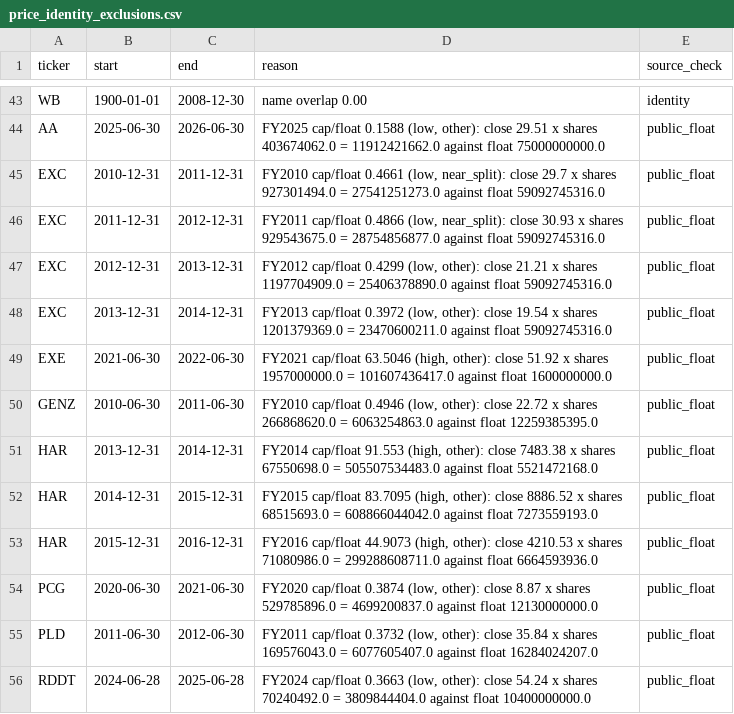
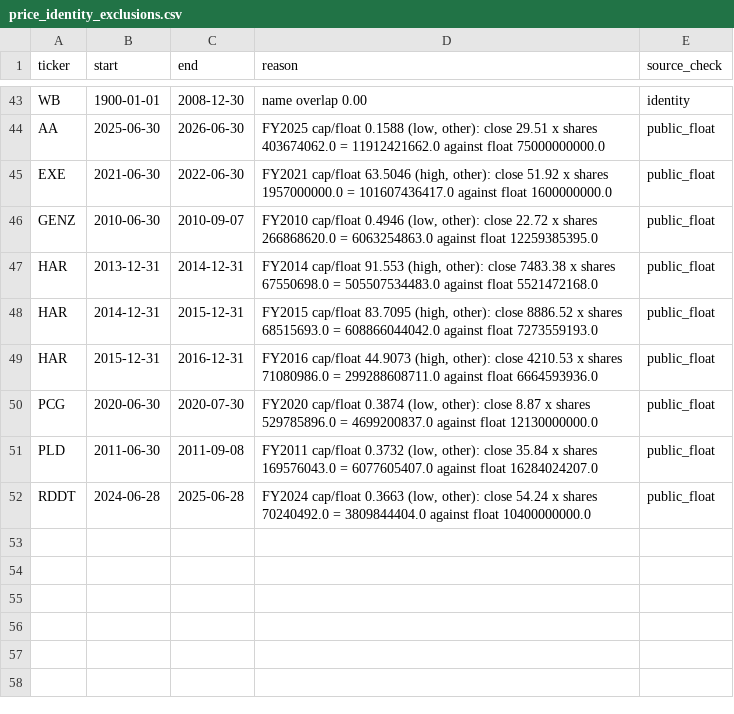
Before and after one commit to uty101/Cross-Sectional-Factor-Backtester, a CSV file: data/checks/price_identity_exclusions.csv, drawn as a sheet; only a part is shown, gaps mark what is left out.

```diff
--- a/data/checks/price_identity_exclusions.csv
+++ b/data/checks/price_identity_exclusions.csv
@@ -44,8 +44,4 @@ WB,1900-01-01,2008-12-30,name overlap 0.00,identity
 AA,2025-06-30,2026-06-30,"FY2025 cap/float 0.1588 (low, other): close 29.51 x shares 403674062.0 = 11912421662.0 against float 75000000000.0",public_float
-EXC,2010-12-31,2011-12-31,"FY2010 cap/float 0.4661 (low, near_split): close 29.7 x shares 927301494.0 = 27541251273.0 against float 59092745316.0",public_float
-EXC,2011-12-31,2012-12-31,"FY2011 cap/float 0.4866 (low, near_split): close 30.93 x shares 929543675.0 = 28754856877.0 against float 59092745316.0",public_float
-EXC,2012-12-31,2013-12-31,"FY2012 cap/float 0.4299 (low, other): close 21.21 x shares 1197704909.0 = 25406378890.0 against float 59092745316.0",public_float
-EXC,2013-12-31,2014-12-31,"FY2013 cap/float 0.3972 (low, other): close 19.54 x shares 1201379369.0 = 23470600211.0 against float 59092745316.0",public_float
 EXE,2021-06-30,2022-06-30,"FY2021 cap/float 63.5046 (high, other): close 51.92 x shares 1957000000.0 = 101607436417.0 against float 1600000000.0",public_float
-GENZ,2010-06-30,2011-06-30,"FY2010 cap/float 0.4946 (low, other): close 22.72 x shares 266868620.0 = 6063254863.0 against float 12259385395.0",public_float
+GENZ,2010-06-30,2010-09-07,"FY2010 cap/float 0.4946 (low, other): close 22.72 x shares 266868620.0 = 6063254863.0 against float 12259385395.0",public_float
 HAR,2013-12-31,2014-12-31,"FY2014 cap/float 91.553 (high, other): close 7483.38 x shares 67550698.0 = 505507534483.0 against float 5521472168.0",public_float
@@ -53,4 +49,4 @@ HAR,2014-12-31,2015-12-31,"FY2015 cap/float 83.7095 (high, other): close 8886.52
 HAR,2015-12-31,2016-12-31,"FY2016 cap/float 44.9073 (high, other): close 4210.53 x shares 71080986.0 = 299288608711.0 against float 6664593936.0",public_float
-PCG,2020-06-30,2021-06-30,"FY2020 cap/float 0.3874 (low, other): close 8.87 x shares 529785896.0 = 4699200837.0 against float 12130000000.0",public_float
-PLD,2011-06-30,2012-06-30,"FY2011 cap/float 0.3732 (low, other): close 35.84 x shares 169576043.0 = 6077605407.0 against float 16284024207.0",public_float
+PCG,2020-06-30,2020-07-30,"FY2020 cap/float 0.3874 (low, other): close 8.87 x shares 529785896.0 = 4699200837.0 against float 12130000000.0",public_float
+PLD,2011-06-30,2011-09-08,"FY2011 cap/float 0.3732 (low, other): close 35.84 x shares 169576043.0 = 6077605407.0 against float 16284024207.0",public_float
 RDDT,2024-06-28,2025-06-28,"FY2024 cap/float 0.3663 (low, other): close 54.24 x shares 70240492.0 = 3809844404.0 against float 10400000000.0",public_float
```
Also changed, not shown: data/checks/exclusions_applied.csv, data/checks/price_fetch_missing.csv, 27 other files.
